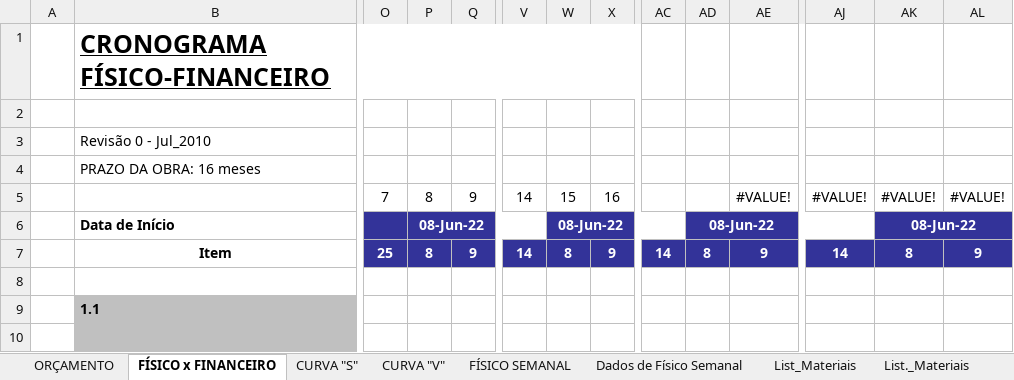
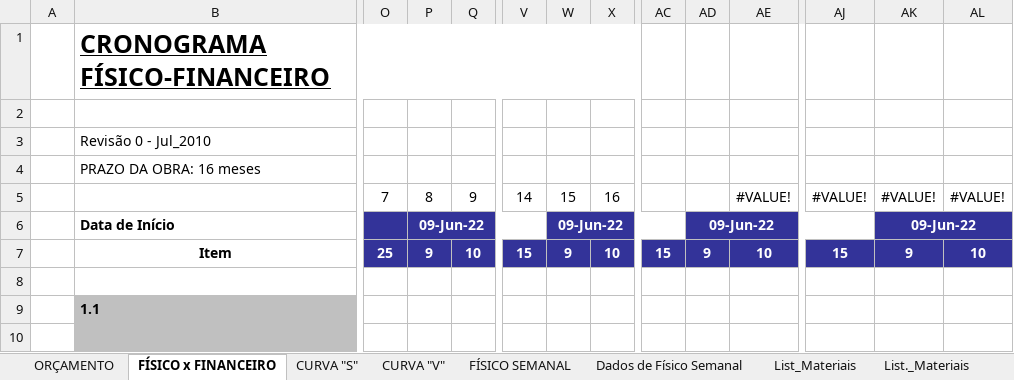
Before and after one commit to EdgardSancosta/Cronograma_Fisico_Financeiro, an Excel workbook: Cronograma_Fisíco_Finan_&_Curva_S_V_(2)(1).xlsx, sheet FÍSICO x FINANCEIRO, drawn as a sheet; only a part is shown, gaps mark what is left out; values as stored, in another font and other column widths than the file's, no borders; charts and pictures and conditional formats not drawn; removed rows and columns are numbered as before the commit, all else as after; rows hold the shown columns only; the diff names each change by its address in the sheet, - before the commit and + after, or states it on an @@ line.

Commit message:
Update Cronograma_Fisíco_Finan_&_Curva_S_V_(2)(1).xlsx

```diff
--- a/Cronograma_Fisíco_Finan_&_Curva_S_V_(2)(1).xlsx (sheet FÍSICO x FINANCEIRO)
+++ b/Cronograma_Fisíco_Finan_&_Curva_S_V_(2)(1).xlsx (sheet FÍSICO x FINANCEIRO)
-P6: 08-Jun-22
+P6: 09-Jun-22
-W6: 08-Jun-22
+W6: 09-Jun-22
-AD6: 08-Jun-22
+AD6: 09-Jun-22
-AK6: 08-Jun-22
+AK6: 09-Jun-22
-row 7:  | Item | 25 | 8 | 9 | 14 | 8 | 9 | 14 | 8 | 9 | 14 | 8 | 9
+row 7:  | Item | 25 | 9 | 10 | 15 | 9 | 10 | 15 | 9 | 10 | 15 | 9 | 10
```
Also changed, not shown: sheet CUST_Diário_M_Obra, sheet CUST_Geral_M_OBRA, formulas that keep their value, charts or pictures.
